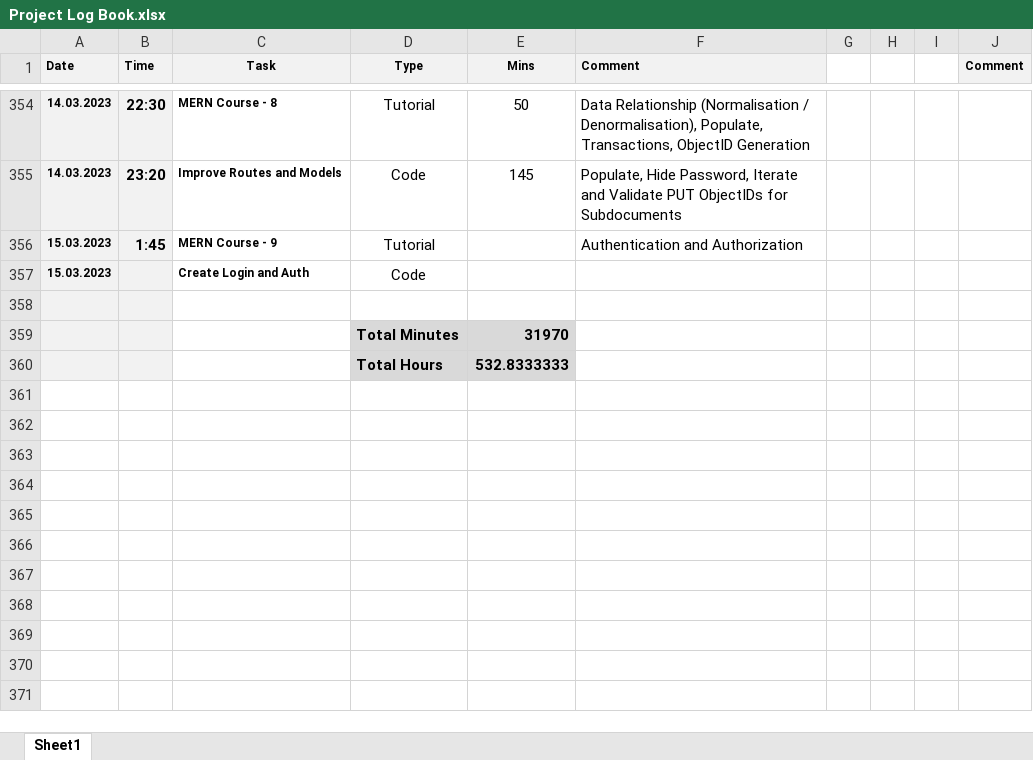
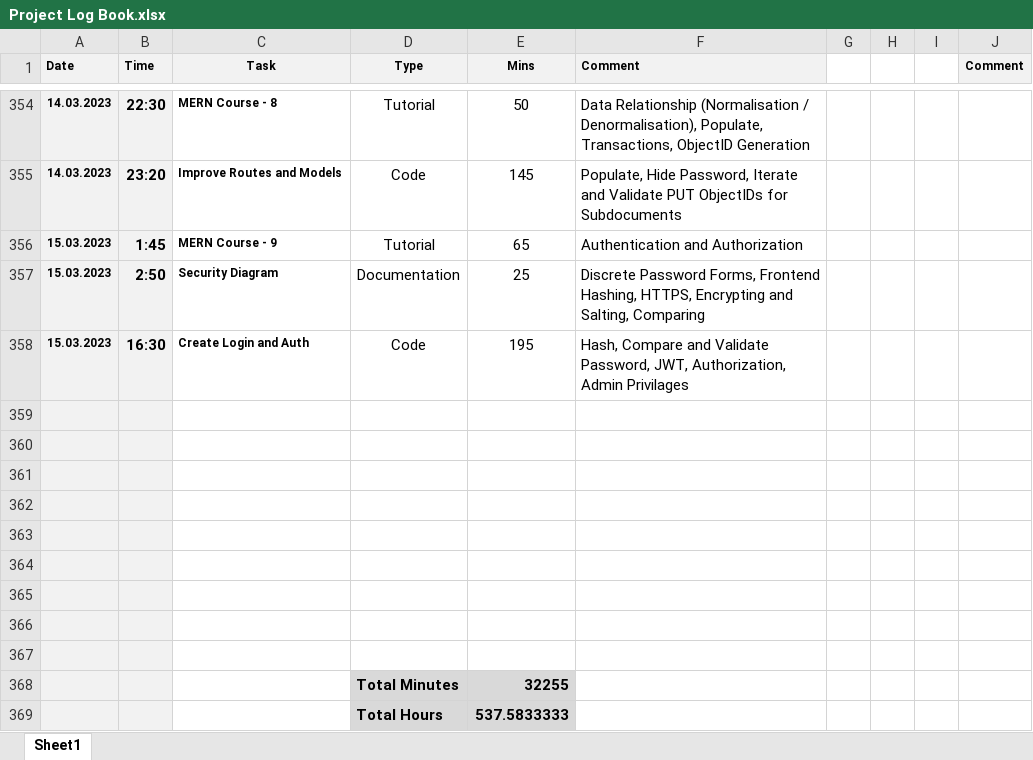
Before and after one commit to tschiboka/RiffMaster, an Excel workbook: Documentation/Project Log Book.xlsx, sheet Sheet1, drawn as a sheet; only a part is shown, gaps mark what is left out; values as stored, in another font and other column widths than the file's, no borders; addresses are those after the commit; the diff names each change by its address in the sheet, - before the commit and + after, or states it on an @@ line.

```diff
--- a/Documentation/Project Log Book.xlsx (sheet Sheet1)
+++ b/Documentation/Project Log Book.xlsx (sheet Sheet1)
-E356 (Mins): (empty)
+E356 (Mins): 65
+row 357: 15.03.2023 | 2:50 | Security Diagram | Documentation | 25 | Discrete Password Forms, Frontend Hashing, HTTPS, Encrypting and Salting, Comparing
-B358 (Time): (empty)
+B358 (Time): 16:30
-E358 (Mins): (empty)
+E358 (Mins): 195
-F358 (Comment): (empty)
+F358 (Comment): Hash, Compare and Validate Password, JWT, Authorization, Admin Privilages
-row 360:  |  |  | Total Minutes | 31970
+row 360: (empty)
-D360:E361 fill: #D9D9D9
+D360:E361 fill: none
-row 361:  |  |  | Total Hours | 532.8333333
+row 361: (empty)
+row 362: (empty)
+row 363: (empty)
+row 364: (empty)
+row 365: (empty)
+row 366: (empty)
+row 367: (empty)
+row 368:  |  |  | Total Minutes | 32255
+row 369:  |  |  | Total Hours | 537.5833333
```
Also changed, not shown: 18 other files.
